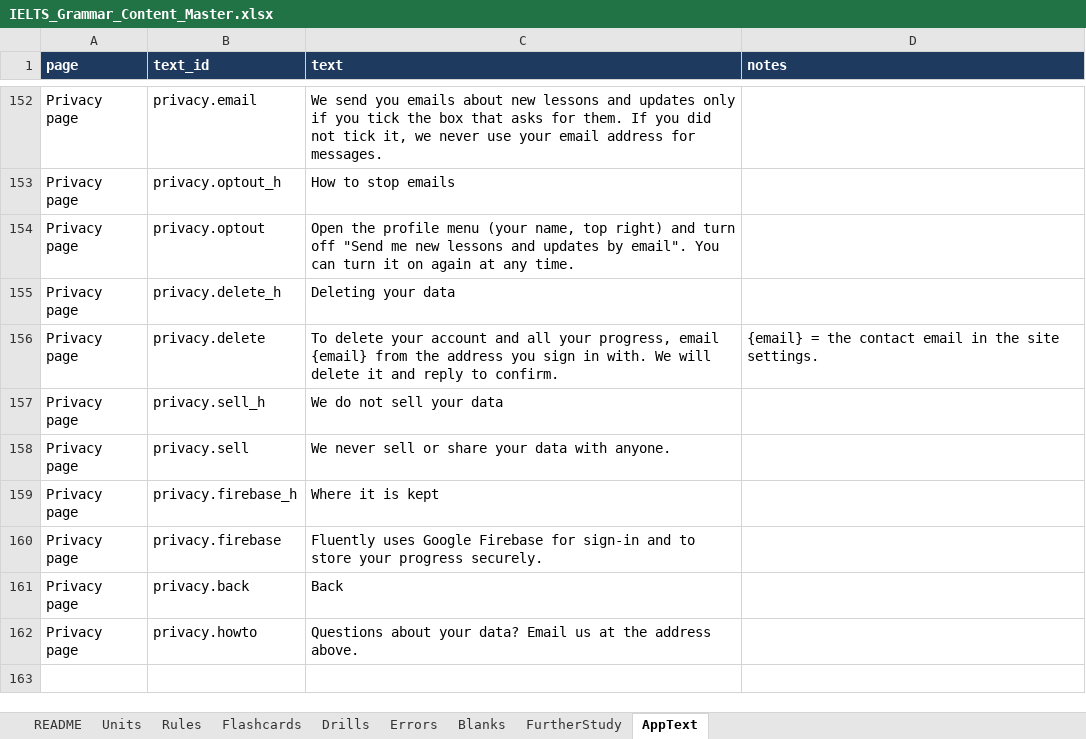
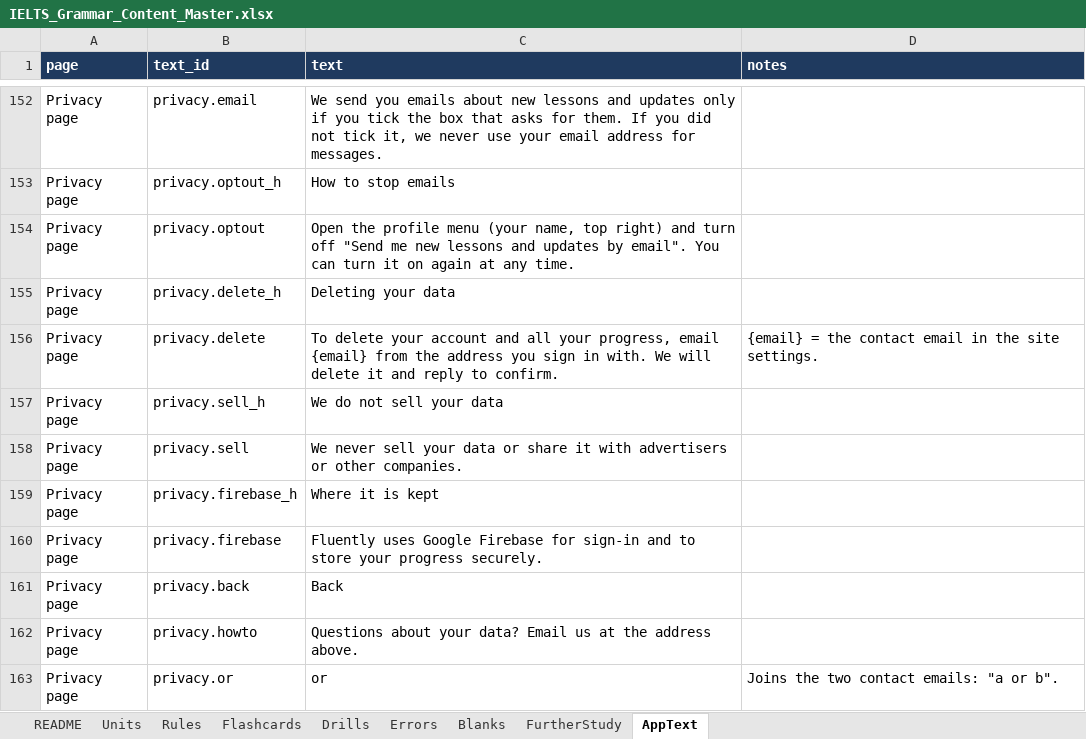
Before and after one commit to wasif-kc/Fluently, an Excel workbook: content/IELTS_Grammar_Content_Master.xlsx, sheet AppText, drawn as a sheet; only a part is shown, gaps mark what is left out; values as stored, in another font and other column widths than the file's, no borders; the diff names each change by its address in the sheet, - before the commit and + after, or states it on an @@ line.

```diff
--- a/content/IELTS_Grammar_Content_Master.xlsx (sheet AppText)
+++ b/content/IELTS_Grammar_Content_Master.xlsx (sheet AppText)
-C158 (text): …never sell or share your data with anyone.
+C158 (text): …never sell your data or share it with advertisers or other companies.
+row 163: Privacy page | privacy.or | or | Joins the two contact emails: "a or b".
```
Also changed, not shown: 21 other files.
